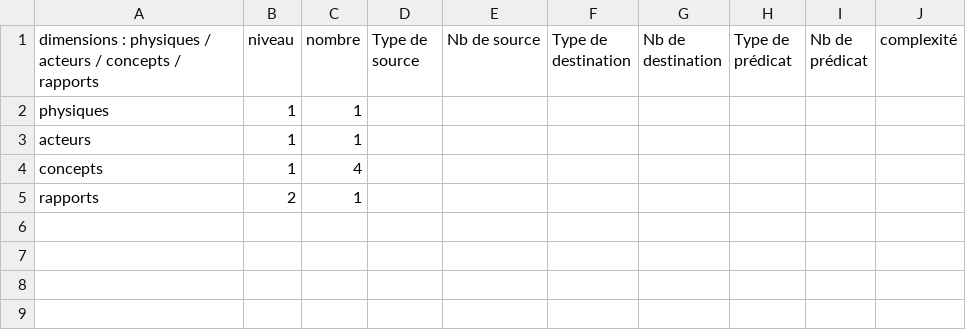
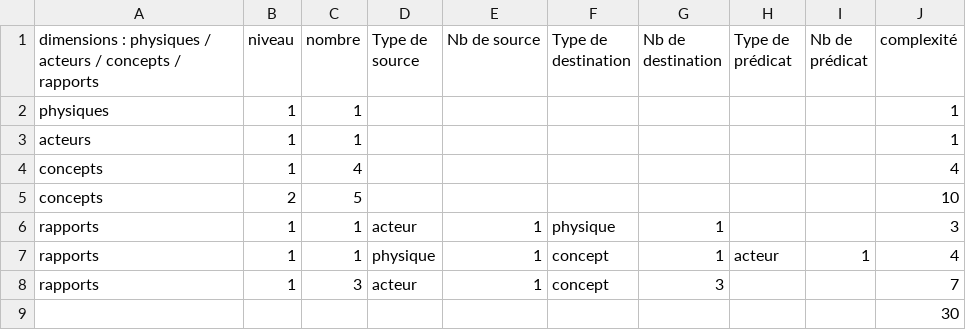
Before and after one commit to samszo/GSI-AVUN_18-19, a CSV file: paoandi/Modeles/ethiqueweb.csv, drawn as a sheet.

Commit message:
correction complexité

```diff
--- a/paoandi/Modeles/ethiqueweb.csv
+++ b/paoandi/Modeles/ethiqueweb.csv
@@ -1,5 +1,9 @@
 dimensions : physiques / acteurs / concepts / rapports,niveau,nombre,Type de source,Nb de source,Type de destination,Nb de destination,Type de prédicat,Nb de prédicat,complexité
-physiques,1,1,,,,,,,
-acteurs,1,1,,,,,,,
-concepts,1,4,,,,,,,
-rapports,2,1,,,,,,,
+physiques,1,1,,,,,,,1
+acteurs,1,1,,,,,,,1
+concepts,1,4,,,,,,,4
+concepts,2,5,,,,,,,10
+rapports,1,1,acteur,1,physique,1,,,3
+rapports,1,1,physique,1,concept,1,acteur,1,4
+rapports,1,3,acteur,1,concept,3,,,7
+,,,,,,,,,30
```
Also changed, not shown: 3 other files.
